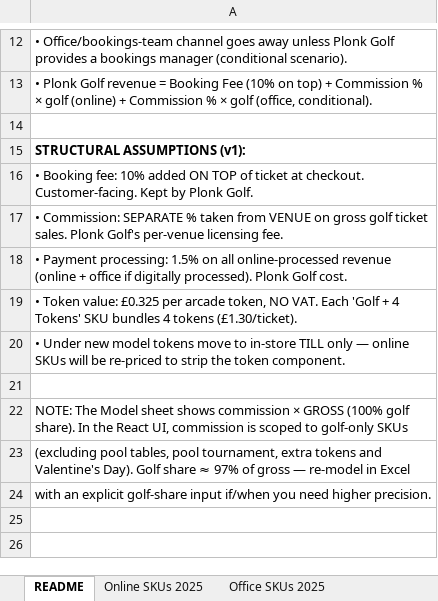
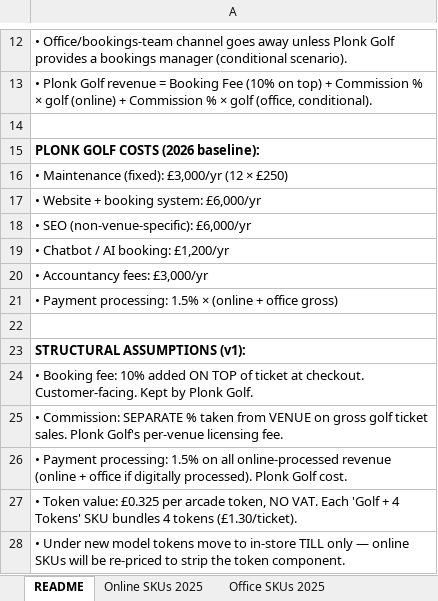
Before and after one commit to elliotscottdesign/Plonk-Borough-2.0, an Excel workbook: workbook/ip_licensing_2025.xlsx, sheet README, drawn as a sheet; only a part is shown, gaps mark what is left out; the shorter side is filled out with more unchanged rows; values as stored, in another font and other column widths than the file's, no borders; the diff names each change by its address in the sheet, - before the commit and + after, or states it on an @@ line.

```diff
--- a/workbook/ip_licensing_2025.xlsx (sheet README)
+++ b/workbook/ip_licensing_2025.xlsx (sheet README)
+row 15: PLONK GOLF COSTS (2026 baseline):
+row 16: • Maintenance (fixed): £3,000/yr (12 × £250)
+row 17: • Website + booking system: £6,000/yr
+row 18: • SEO (non-venue-specific): £6,000/yr
+row 19: • Chatbot / AI booking: £1,200/yr
+row 20: • Accountancy fees: £3,000/yr
+row 21: • Payment processing: 1.5% × (online + office gross)
+row 22: (empty)
```
Also changed, not shown: sheet Model, 1 other file.
